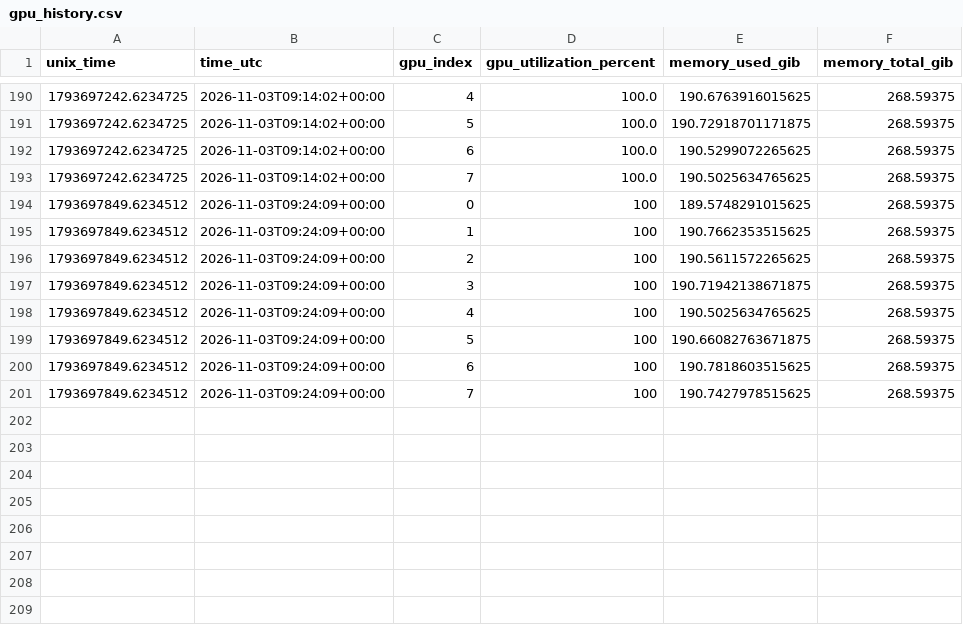
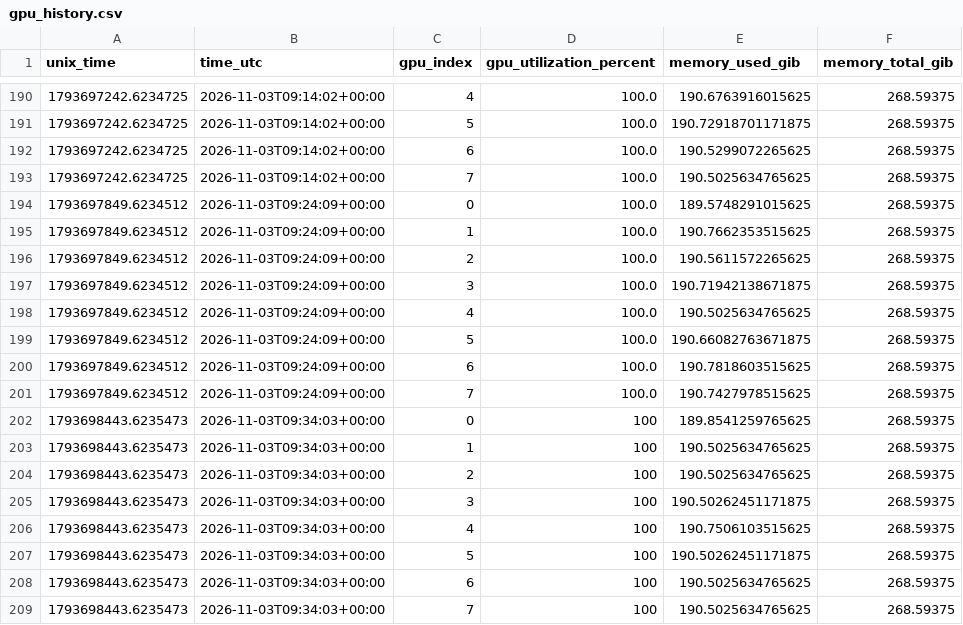
Before and after one commit to LingyinKaslana/dapo-rollout-stability, a CSV file: history/20261103-setup2-qwen3-8b-april-seqfirst-w512-r512-8k-from0-10h-v2/gpu_history.csv, drawn as a sheet; only a part is shown, gaps mark what is left out.

```diff
--- a/history/20261103-setup2-qwen3-8b-april-seqfirst-w512-r512-8k-from0-10h-v2/gpu_history.csv
+++ b/history/20261103-setup2-qwen3-8b-april-seqfirst-w512-r512-8k-from0-10h-v2/gpu_history.csv
@@ -193,9 +193,17 @@ unix_time,time_utc,gpu_index,gpu_utilization_percent,memory_used_gib,memory_tota
 1793697242.6234725,2026-11-03T09:14:02+00:00,7,100.0,190.5025634765625,268.59375
-1793697849.6234512,2026-11-03T09:24:09+00:00,0,100,189.5748291015625,268.59375
-1793697849.6234512,2026-11-03T09:24:09+00:00,1,100,190.7662353515625,268.59375
-1793697849.6234512,2026-11-03T09:24:09+00:00,2,100,190.5611572265625,268.59375
-1793697849.6234512,2026-11-03T09:24:09+00:00,3,100,190.71942138671875,268.59375
-1793697849.6234512,2026-11-03T09:24:09+00:00,4,100,190.5025634765625,268.59375
-1793697849.6234512,2026-11-03T09:24:09+00:00,5,100,190.66082763671875,268.59375
-1793697849.6234512,2026-11-03T09:24:09+00:00,6,100,190.7818603515625,268.59375
-1793697849.6234512,2026-11-03T09:24:09+00:00,7,100,190.7427978515625,268.59375
+1793697849.6234512,2026-11-03T09:24:09+00:00,0,100.0,189.5748291015625,268.59375
+1793697849.6234512,2026-11-03T09:24:09+00:00,1,100.0,190.7662353515625,268.59375
+1793697849.6234512,2026-11-03T09:24:09+00:00,2,100.0,190.5611572265625,268.59375
+1793697849.6234512,2026-11-03T09:24:09+00:00,3,100.0,190.71942138671875,268.59375
+1793697849.6234512,2026-11-03T09:24:09+00:00,4,100.0,190.5025634765625,268.59375
+1793697849.6234512,2026-11-03T09:24:09+00:00,5,100.0,190.66082763671875,268.59375
+1793697849.6234512,2026-11-03T09:24:09+00:00,6,100.0,190.7818603515625,268.59375
+1793697849.6234512,2026-11-03T09:24:09+00:00,7,100.0,190.7427978515625,268.59375
+1793698443.6235473,2026-11-03T09:34:03+00:00,0,100,189.8541259765625,268.59375
+1793698443.6235473,2026-11-03T09:34:03+00:00,1,100,190.5025634765625,268.59375
+1793698443.6235473,2026-11-03T09:34:03+00:00,2,100,190.5025634765625,268.59375
+1793698443.6235473,2026-11-03T09:34:03+00:00,3,100,190.50262451171875,268.59375
+1793698443.6235473,2026-11-03T09:34:03+00:00,4,100,190.7506103515625,268.59375
+1793698443.6235473,2026-11-03T09:34:03+00:00,5,100,190.50262451171875,268.59375
+1793698443.6235473,2026-11-03T09:34:03+00:00,6,100,190.5025634765625,268.59375
+1793698443.6235473,2026-11-03T09:34:03+00:00,7,100,190.5025634765625,268.59375
```
Also changed, not shown: gpu_10m.csv, gpu_history.csv, 17 other files.
